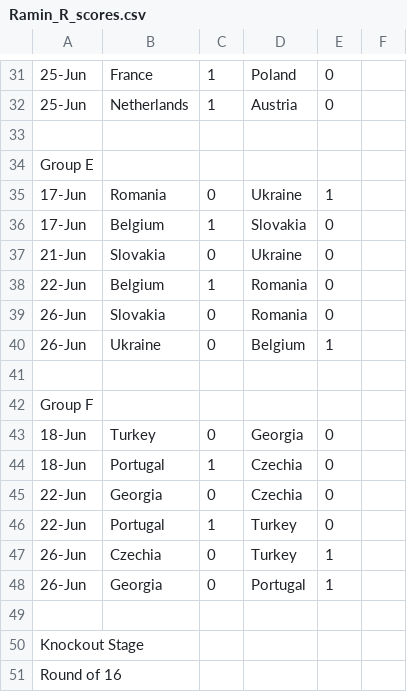
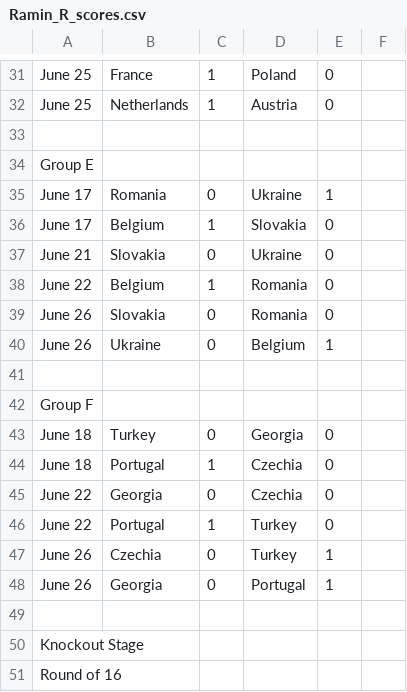
Before and after one commit to nnajmaei/Euro2024_predictions, a CSV file: results_csv/Ramin_R_scores.csv, drawn as a sheet; only a part is shown, gaps mark what is left out; the diff covers the shown part only; the diff names each change by its address in the sheet, - before the commit and + after, or states it on an @@ line.

```diff
--- a/results_csv/Ramin_R_scores.csv
+++ b/results_csv/Ramin_R_scores.csv
-A31:A32: 25-Jun
+A31:A32: June 25
-A35:A36: 17-Jun
+A35:A36: June 17
-A37: 21-Jun
+A37: June 21
-A38: 22-Jun
+A38: June 22
-A39:A40: 26-Jun
+A39:A40: June 26
-A43:A44: 18-Jun
+A43:A44: June 18
-A45:A46: 22-Jun
+A45:A46: June 22
-A47:A48: 26-Jun
+A47:A48: June 26
```
Also changed, not shown: 23 edited cells elsewhere in this file, results_csv/Nima_N_scores.csv.
